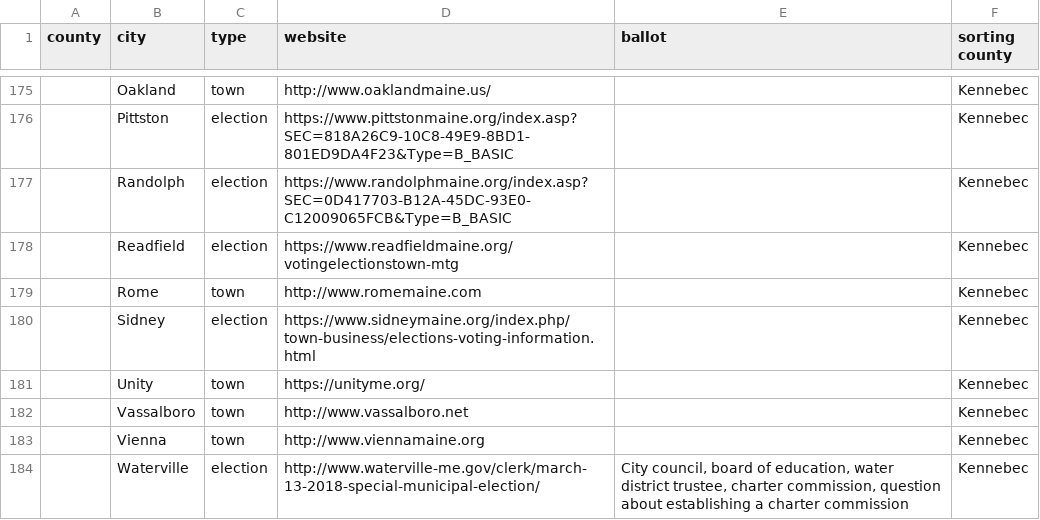
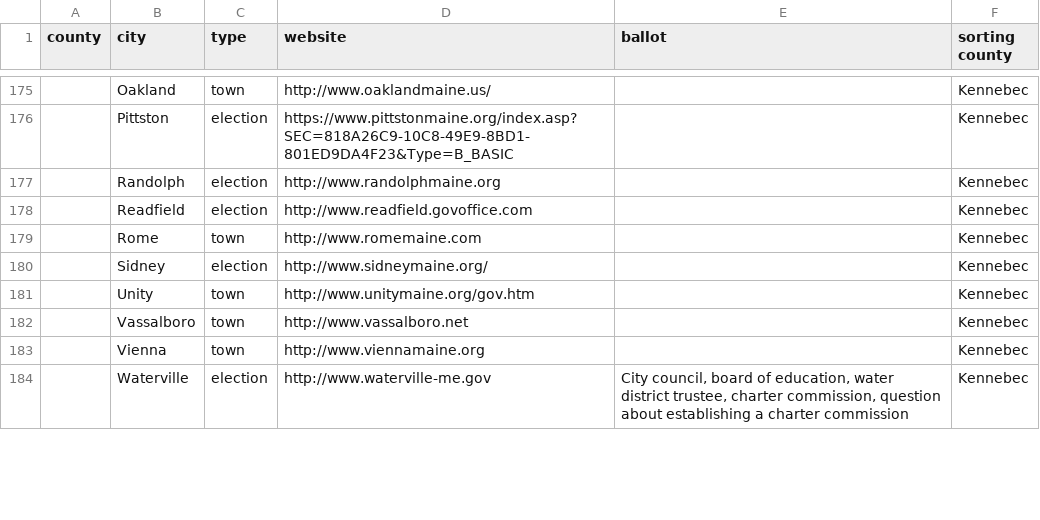
Before and after one commit to OpenMaine/maineballot, a CSV file: _data/local.csv, drawn as a sheet; only a part is shown, gaps mark what is left out; the diff covers the shown part only; the diff names each change by its address in the sheet, - before the commit and + after, or states it on an @@ line.

```diff
--- a/_data/local.csv
+++ b/_data/local.csv
-D177 (website): https://www.randolphmaine.org/index.asp?SEC=0D417703-B12A-45DC-93E0-C12009065FCB&Type=B_BASIC
+D177 (website): http://www.randolphmaine.org
-D178 (website): https://www.readfieldmaine.org/votingelectionstown-mtg
+D178 (website): http://www.readfield.govoffice.com
-D180 (website): https://www.sidneymaine.org/index.php/town-business/elections-voting-information.html
+D180 (website): http://www.sidneymaine.org/
-D181 (website): https://unityme.org/
+D181 (website): http://www.unitymaine.org/gov.htm
-D184 (website): http://www.waterville-me.gov/clerk/march-13-2018-special-municipal-election/
+D184 (website): http://www.waterville-me.gov
```
Also changed, not shown: 102 edited cells elsewhere in this file, 1 other file.
